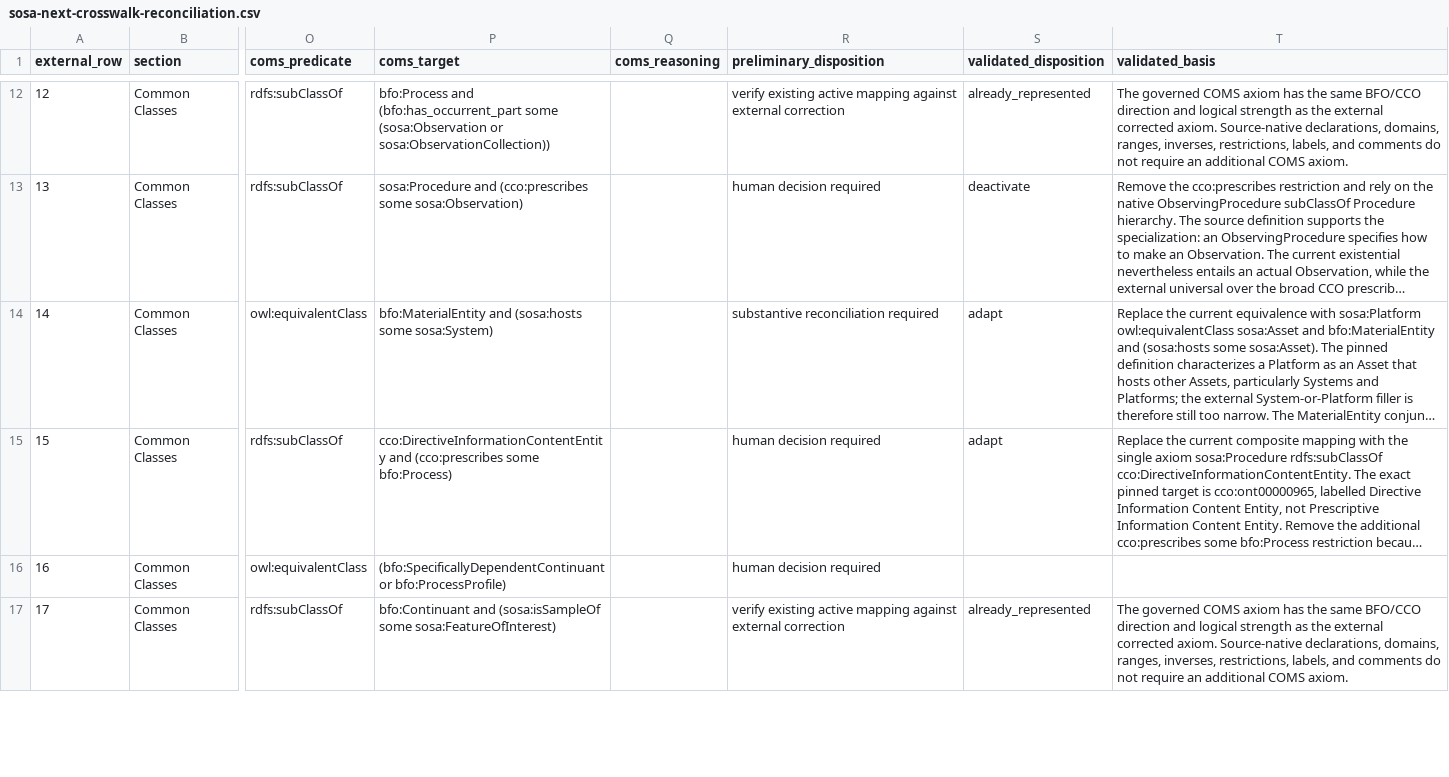
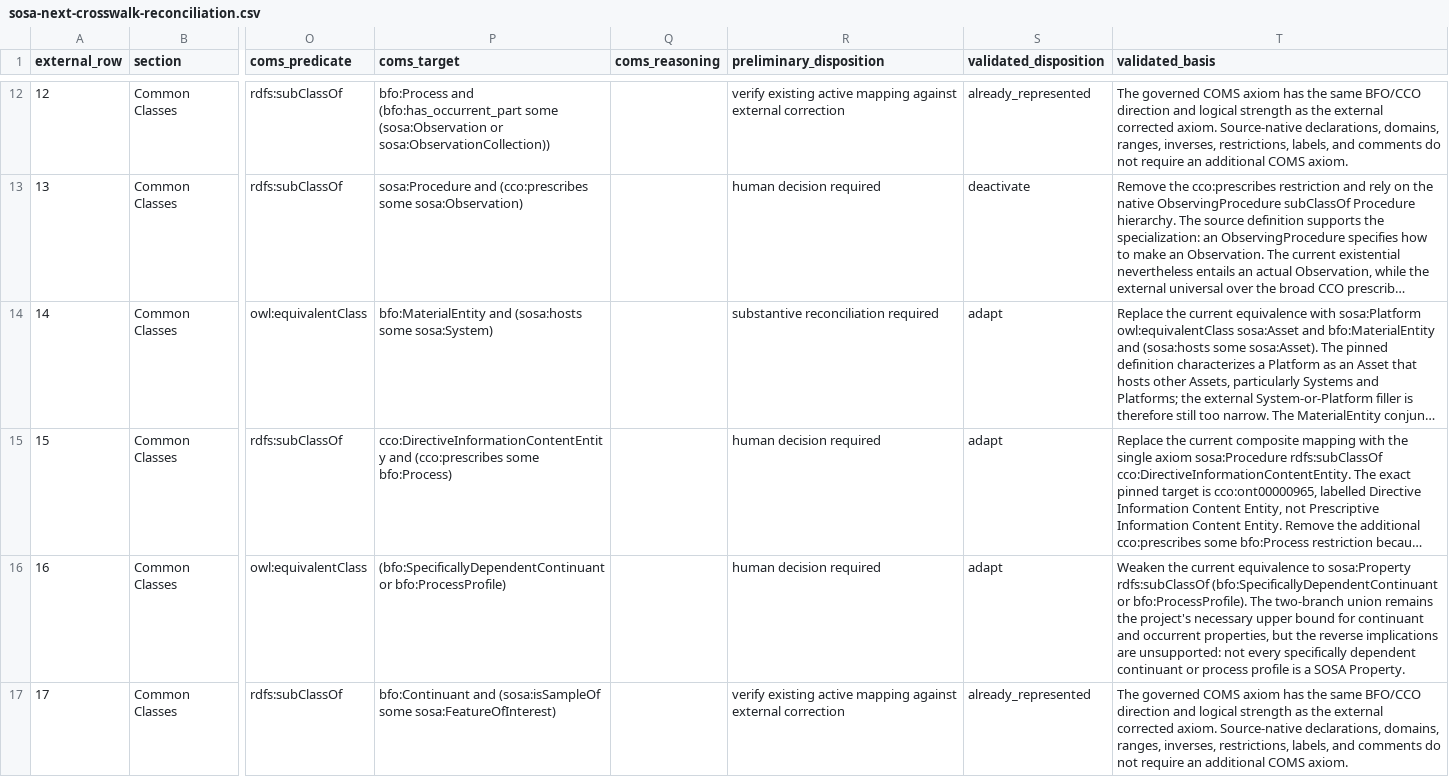
Before and after one commit to BFO-Mappings/SSN-to-BFO, a CSV file: reports/sosa-next-crosswalk-reconciliation.csv, drawn as a sheet; only a part is shown, gaps mark what is left out; long unchanged cells end in …; the diff covers the shown part only; the diff names each change by its address in the sheet, - before the commit and + after, or states it on an @@ line.

Commit message:
Complete SOSA-next cross-ontology dispositions

```diff
--- a/reports/sosa-next-crosswalk-reconciliation.csv
+++ b/reports/sosa-next-crosswalk-reconciliation.csv
-S16 (validated_disposition): (empty)
+S16 (validated_disposition): adapt
-T16 (validated_basis): (empty)
+T16 (validated_basis): Weaken the current equivalence to sosa:Property rdfs:subClassOf (bfo:SpecificallyDependentContinuant or bfo:ProcessProfile). The two-branch union remains the project's necessary upper bound for continuant and occurrent properties, but the reverse implications are unsupported: not every specifically dependent continuant or process profile is a SOSA Property.
```
Also changed, not shown: 2 edited cells elsewhere in this file, 1 other file.
